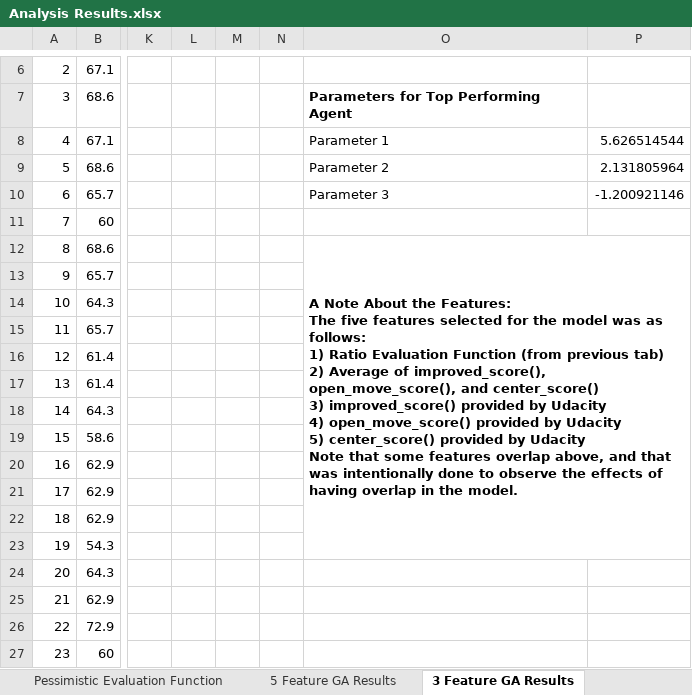
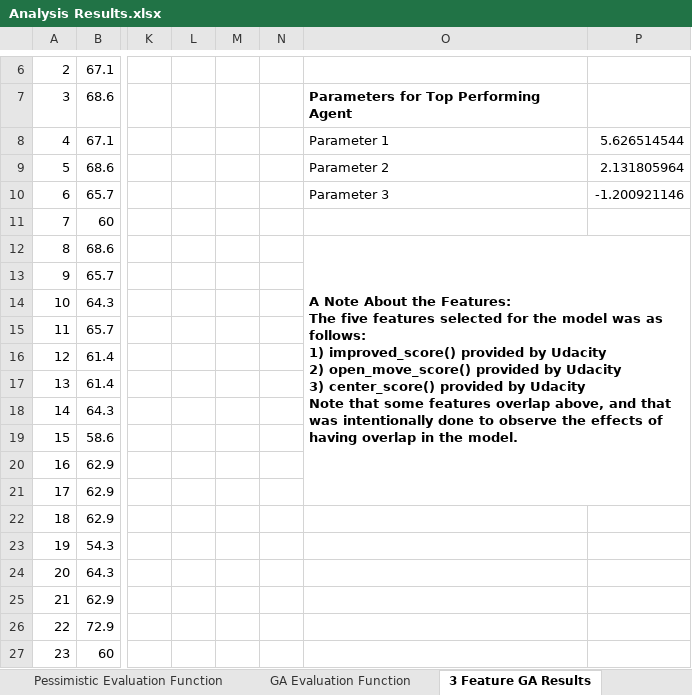
Before and after one commit to KelvinKKLin/Isolation-Game-Playing-Agent-Udacity-AI-Nanodegree-, an Excel workbook: heuristic-analysis/Analysis Results.xlsx, sheet 3 Feature GA Results, drawn as a sheet; only a part is shown, gaps mark what is left out; values as stored, in another font and other column widths than the file's, no borders; charts and pictures not drawn; ↵ is a line break in a cell; the diff names each change by its address in the sheet, - before the commit and + after, or states it on an @@ line.

```diff
--- a/heuristic-analysis/Analysis Results.xlsx (sheet 3 Feature GA Results)
+++ b/heuristic-analysis/Analysis Results.xlsx (sheet 3 Feature GA Results)
+sheet tab: GA Evaluation Function
-O12: …follows: ↵ 1) Ratio Evaluation Function (from previous tab) ↵ 2) Average of improved_score(), open_move_score(), and center_score() ↵ 3) improved_score() provided by Udacity ↵ 4) open_move_score() provided by Udacity ↵ 5) center_score() provided…
+O12: …follows: ↵ 1) improved_score() provided by Udacity ↵ 2) open_move_score() provided by Udacity ↵ 3) center_score() provided…
-O12:P23 merged
+O12:P21 merged
```
Also changed, not shown: other sheet tabs, charts or pictures.
